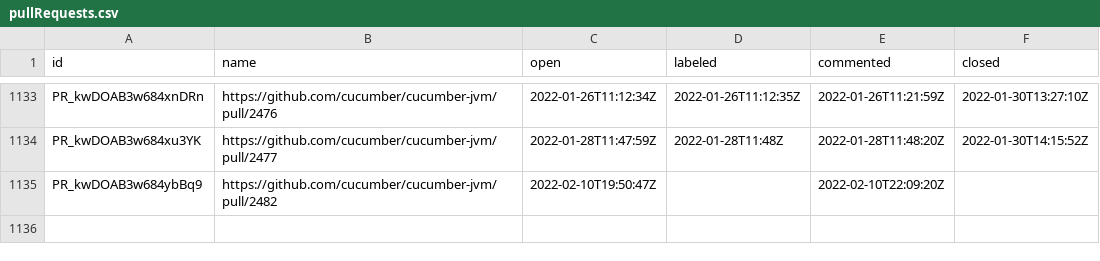
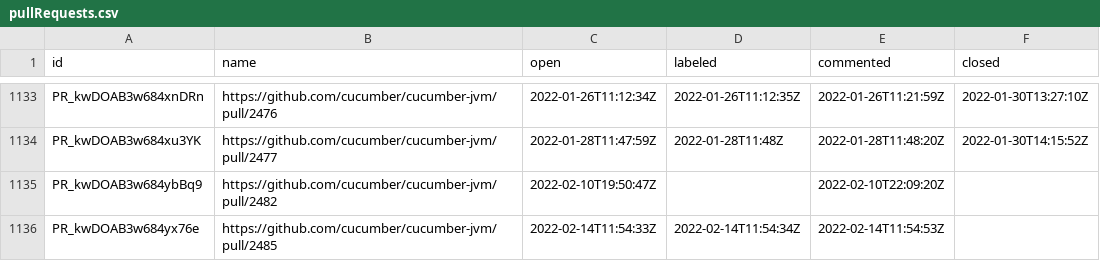
Before and after one commit to cucumber/oselvar-github-metrics, a CSV file: data/cucumber/cucumber-jvm/pullRequests.csv, drawn as a sheet; only a part is shown, gaps mark what is left out.

```diff
--- a/data/cucumber/cucumber-jvm/pullRequests.csv
+++ b/data/cucumber/cucumber-jvm/pullRequests.csv
@@ -1135 +1135,2 @@ PR_kwDOAB3w684xu3YK,https://github.com/cucumber/cucumber-jvm/pull/2477,2022-01-2
 PR_kwDOAB3w684ybBq9,https://github.com/cucumber/cucumber-jvm/pull/2482,2022-02-10T19:50:47Z,,2022-02-10T22:09:20Z,
+PR_kwDOAB3w684yx76e,https://github.com/cucumber/cucumber-jvm/pull/2485,2022-02-14T11:54:33Z,2022-02-14T11:54:34Z,2022-02-14T11:54:53Z,
```
